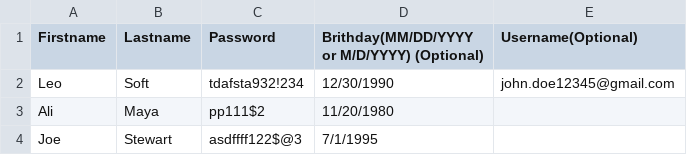
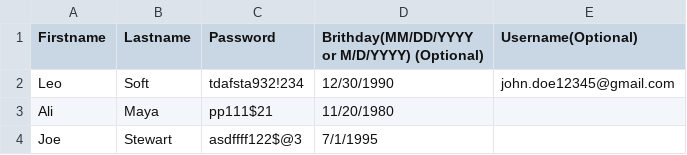
Before and after one commit to ai-to-ai/Auto-Gmail-Creator, a CSV file: user.csv, drawn as a sheet.

```diff
--- a/user.csv
+++ b/user.csv
@@ -2,3 +2,3 @@ Firstname, Lastname,Password,Brithday(MM/DD/YYYY or M/D/YYYY) (Optional),Usernam
 Leo,Soft,tdafsta932!234,12/30/1990,john.doe12345@gmail.com
-Ali,Maya,pp111$2,11/20/1980,
+Ali,Maya,pp111$21,11/20/1980,
 Joe,Stewart,asdffff122$@3,7/1/1995,
```
Also changed, not shown: 3 other files.
